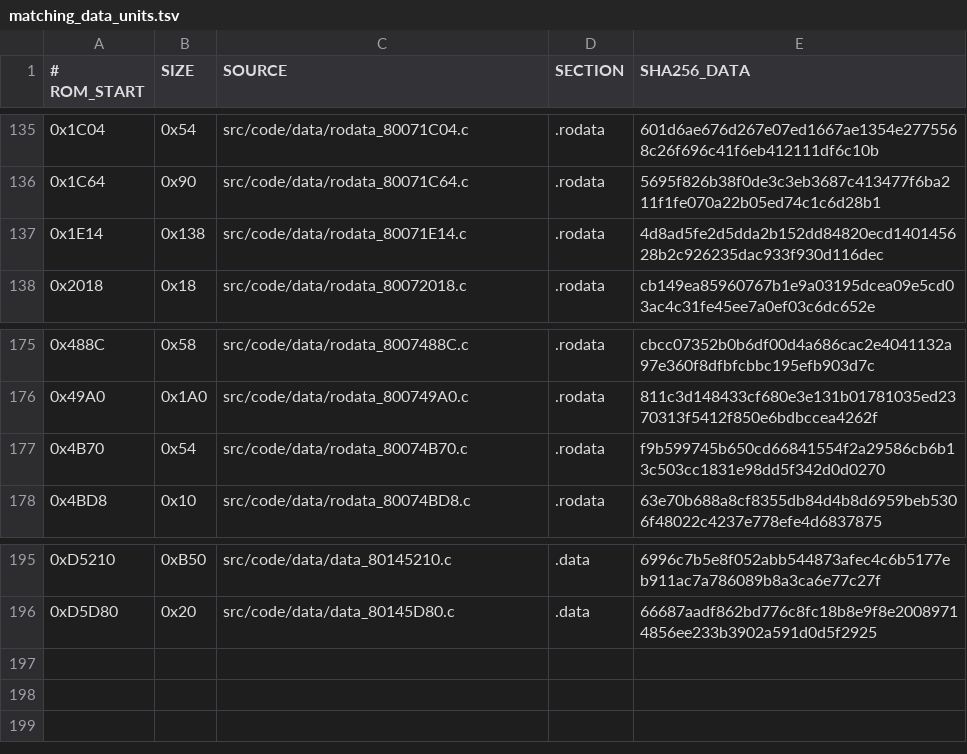
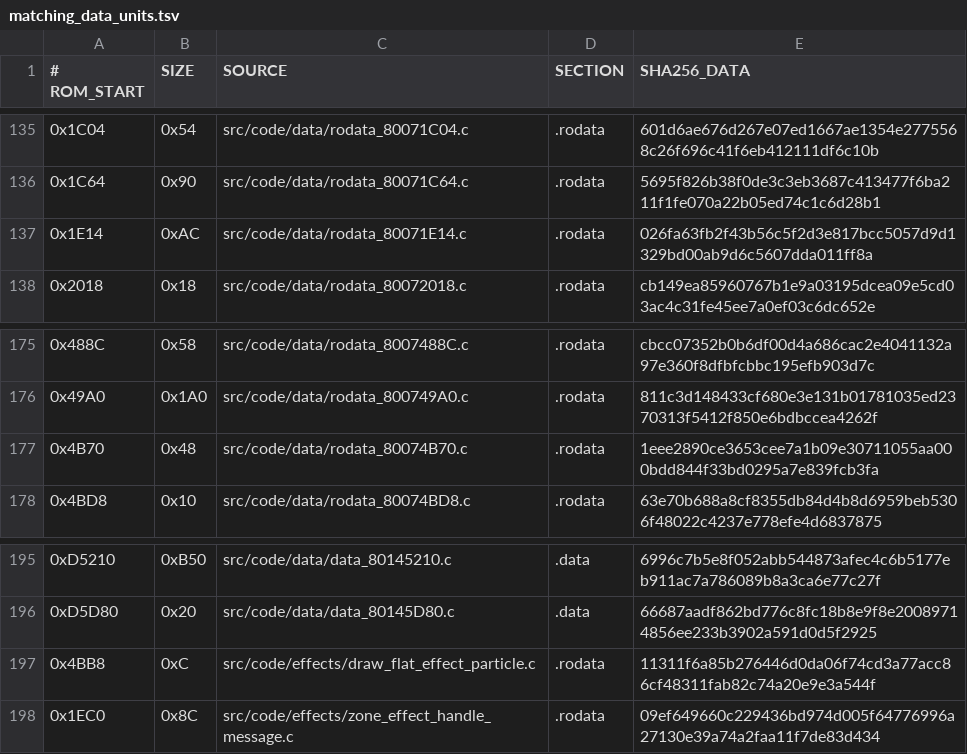
Before and after one commit to TheGh0stShip/BattleTanx, a TSV file: config/us/matching_data_units.tsv, drawn as a sheet; only a part is shown, gaps mark what is left out.

```diff
--- a/config/us/matching_data_units.tsv
+++ b/config/us/matching_data_units.tsv
@@ -136,3 +136,3 @@
 0x1C64	0x90	src/code/data/rodata_80071C64.c	.rodata	5695f826b38f0de3c3eb3687c413477f6ba211f1fe070a22b05ed74c1c6d28b1
-0x1E14	0x138	src/code/data/rodata_80071E14.c	.rodata	4d8ad5fe2d5dda2b152dd84820ecd140145628b2c926235dac933f930d116dec
+0x1E14	0xAC	src/code/data/rodata_80071E14.c	.rodata	026fa63fb2f43b56c5f2d3e817bcc5057d9d1329bd00ab9d6c5607dda011ff8a
 0x2018	0x18	src/code/data/rodata_80072018.c	.rodata	cb149ea85960767b1e9a03195dcea09e5cd03ac4c31fe45ee7a0ef03c6dc652e
@@ -176,3 +176,3 @@
 0x49A0	0x1A0	src/code/data/rodata_800749A0.c	.rodata	811c3d148433cf680e3e131b01781035ed2370313f5412f850e6bdbccea4262f
-0x4B70	0x54	src/code/data/rodata_80074B70.c	.rodata	f9b599745b650cd66841554f2a29586cb6b13c503cc1831e98dd5f342d0d0270
+0x4B70	0x48	src/code/data/rodata_80074B70.c	.rodata	1eee2890ce3653cee7a1b09e30711055aa000bdd844f33bd0295a7e839fcb3fa
 0x4BD8	0x10	src/code/data/rodata_80074BD8.c	.rodata	63e70b688a8cf8355db84d4b8d6959beb5306f48022c4237e778efe4d6837875
@@ -196 +196,3 @@
 0xD5D80	0x20	src/code/data/data_80145D80.c	.data	66687aadf862bd776c8fc18b8e9f8e20089714856ee233b3902a591d0d5f2925
+0x4BB8	0xC	src/code/effects/draw_flat_effect_particle.c	.rodata	11311f6a85b276446d0da06f74cd3a77acc86cf48311fab82c74a20e9e3a544f
+0x1EC0	0x8C	src/code/effects/zone_effect_handle_message.c	.rodata	09ef649660c229436bd974d005f64776996a27130e39a74a2faa11f7de83d434
```
Also changed, not shown: config/us/matching_kmc_units.tsv, 26 other files.
